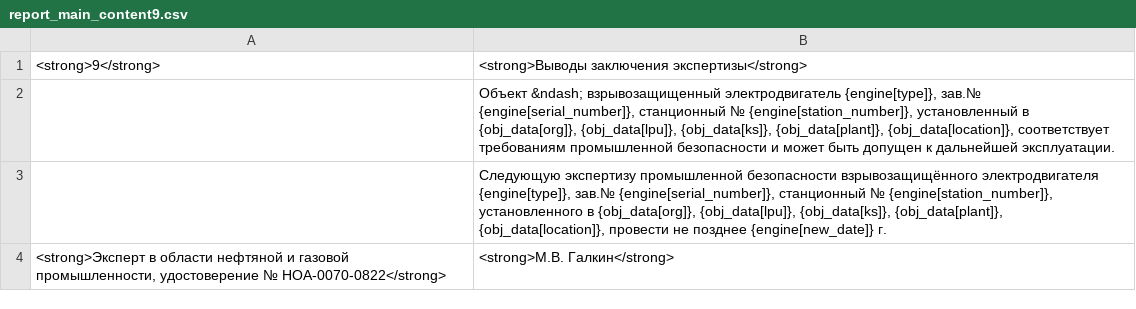
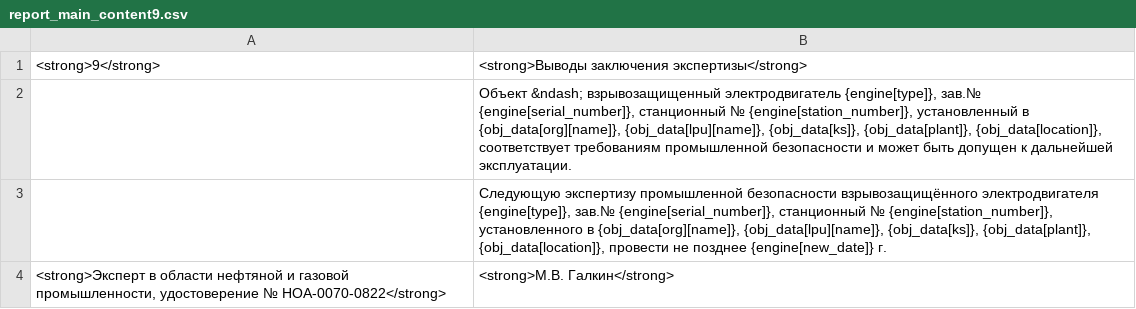
Before and after one commit to oledm/gmp, a CSV file: gmp/static/src/assets/report_main_content9.csv, drawn as a sheet.

Commit message:
refactor: disable unwanted history records
...when creating report from previous (unchanged) input history

```diff
--- a/gmp/static/src/assets/report_main_content9.csv
+++ b/gmp/static/src/assets/report_main_content9.csv
@@ -1,4 +1,4 @@
 <strong>9</strong>;<strong>Выводы заключения экспертизы</strong>
-;"Объект &ndash; взрывозащищенный электродвигатель {engine[type]}, зав.№ {engine[serial_number]}, станционный № {engine[station_number]}, установленный в {obj_data[org]}, {obj_data[lpu]}, {obj_data[ks]}, {obj_data[plant]}, {obj_data[location]},  соответствует требованиям промышленной безопасности и может быть допущен к дальнейшей эксплуатации."
-;"Следующую экспертизу промышленной безопасности взрывозащищённого электродвигателя {engine[type]},   зав.№ {engine[serial_number]}, станционный № {engine[station_number]}, установленного в {obj_data[org]}, {obj_data[lpu]}, {obj_data[ks]}, {obj_data[plant]}, {obj_data[location]}, провести не позднее {engine[new_date]} г."
+;"Объект &ndash; взрывозащищенный электродвигатель {engine[type]}, зав.№ {engine[serial_number]}, станционный № {engine[station_number]}, установленный в {obj_data[org][name]}, {obj_data[lpu][name]}, {obj_data[ks]}, {obj_data[plant]}, {obj_data[location]},  соответствует требованиям промышленной безопасности и может быть допущен к дальнейшей эксплуатации."
+;"Следующую экспертизу промышленной безопасности взрывозащищённого электродвигателя {engine[type]},   зав.№ {engine[serial_number]}, станционный № {engine[station_number]}, установленного в {obj_data[org][name]}, {obj_data[lpu][name]}, {obj_data[ks]}, {obj_data[plant]}, {obj_data[location]}, провести не позднее {engine[new_date]} г."
 "<strong>Эксперт в области нефтяной и газовой промышленности, удостоверение № НОА-0070-0822</strong>";<strong>М.В. Галкин</strong>
```
Also changed, not shown: gmp/static/src/assets/report_main_content2.csv, 7 other files.
